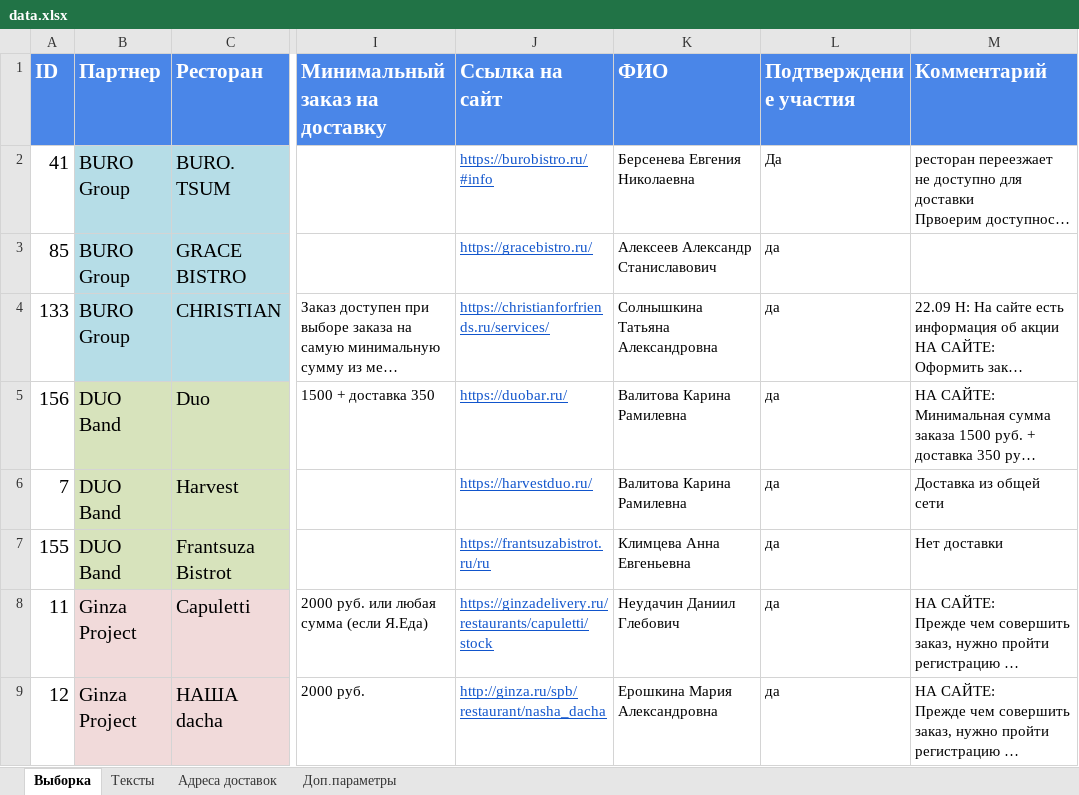
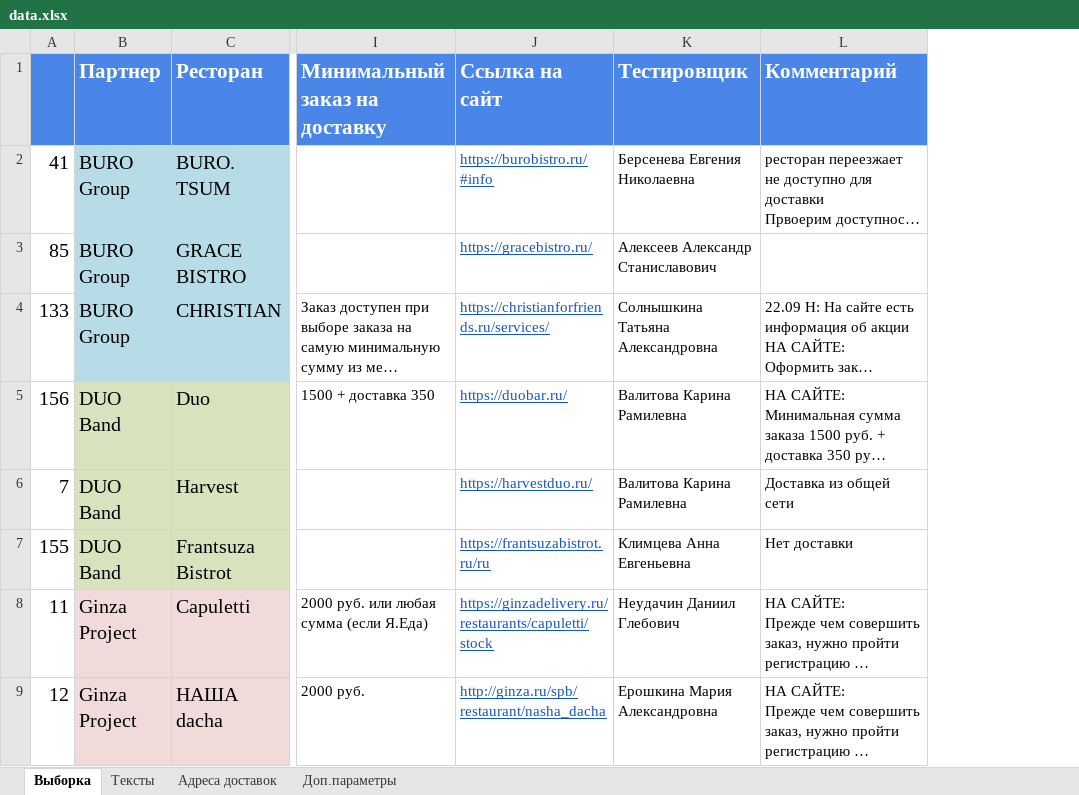
Before and after one commit to crowdtesting-ru/MS051125, an Excel workbook: data.xlsx, sheet Выборка, drawn as a sheet; only a part is shown, gaps mark what is left out; long unchanged cells end in …; values as stored, in another font and other column widths than the file's, no borders; charts and pictures and conditional formats not drawn; the diff names each change by its address in the sheet, - before the commit and + after, or states it on an @@ line.

Commit message:
Add files via upload

```diff
--- a/data.xlsx (sheet Выборка)
+++ b/data.xlsx (sheet Выборка)
-column L (Подтверждение участия), rows 2-9: Да | да | да | да | да | да | да | да
-A1: ID
+A1: (empty)
-K1: ФИО
+K1: Тестировщик
```
Also changed, not shown: formulas that keep their value.
